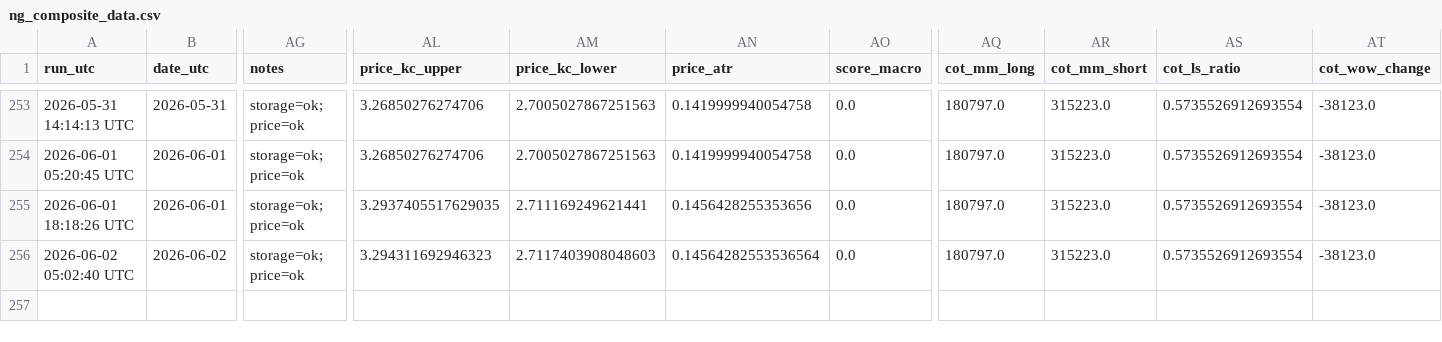
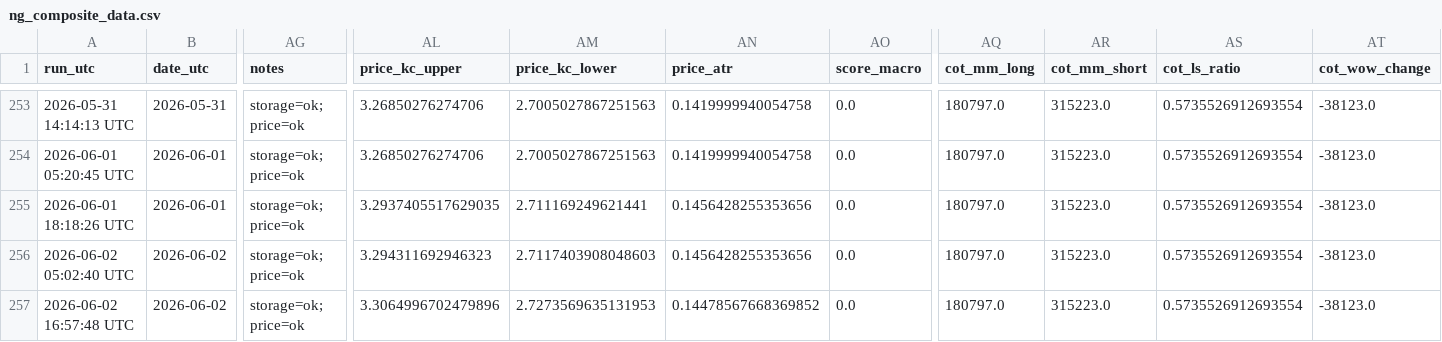
Before and after one commit to williehsu-design/ng-hdd, a CSV file: ng_composite_data.csv, drawn as a sheet; only a part is shown, gaps mark what is left out; rows hold the shown columns only; the diff names each change by its address in the sheet, - before the commit and + after, or states it on an @@ line.

```diff
--- a/ng_composite_data.csv
+++ b/ng_composite_data.csv
-AN256 (price_atr): 0.14564282553536564
+AN256 (price_atr): 0.1456428255353656
+row 257: 2026-06-02 16:57:48 UTC | 2026-06-02 | storage=ok; price=ok | 3.3064996702479896 | 2.7273569635131953 | 0.14478567668369852 | 0.0 | 180797.0 | 315223.0 | 0.5735526912693554 | -38123.0
```
Also changed, not shown: 1 other file.
